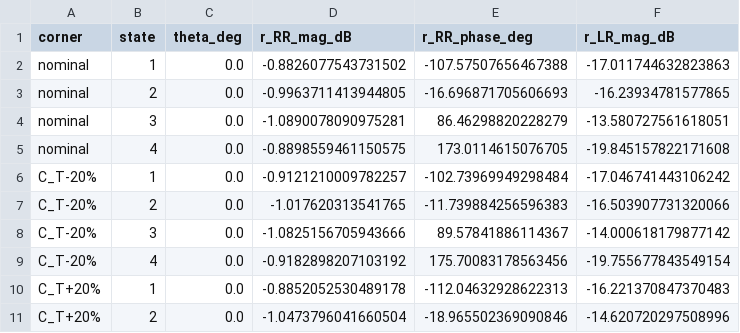
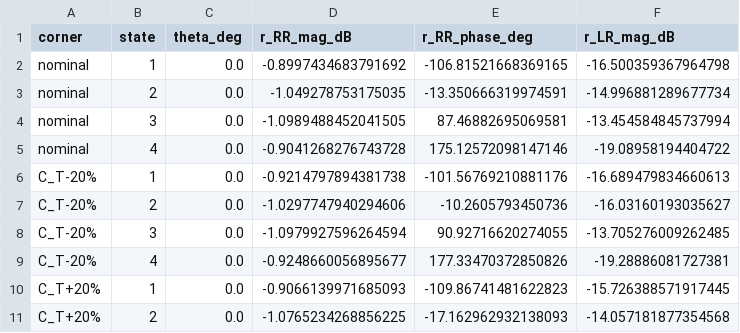
Before and after one commit to Bikash1208/lightweight_mom, a CSV file: hfss_exports/phase20_r3_cp_cell/mom_tolerance_10GHz.csv, drawn as a sheet; only a part is shown; the diff covers the shown part only.

```diff
--- a/hfss_exports/phase20_r3_cp_cell/mom_tolerance_10GHz.csv
+++ b/hfss_exports/phase20_r3_cp_cell/mom_tolerance_10GHz.csv
@@ -1,11 +1,11 @@
 corner,state,theta_deg,r_RR_mag_dB,r_RR_phase_deg,r_LR_mag_dB
-nominal,1,0.0,-0.8826077543731502,-107.57507656467388,-17.011744632823863
-nominal,2,0.0,-0.9963711413944805,-16.696871705606693,-16.23934781577865
-nominal,3,0.0,-1.0890078090975281,86.46298820228279,-13.580727561618051
-nominal,4,0.0,-0.8898559461150575,173.0114615076705,-19.845157822171608
-C_T-20%,1,0.0,-0.9121210009782257,-102.73969949298484,-17.046741443106242
-C_T-20%,2,0.0,-1.017620313541765,-11.739884256596383,-16.503907731320066
-C_T-20%,3,0.0,-1.0825156705943666,89.57841886114367,-14.000618179877142
-C_T-20%,4,0.0,-0.9182898207103192,175.70083178563456,-19.755677843549154
-C_T+20%,1,0.0,-0.8852052530489178,-112.04632928622313,-16.221370847370483
-C_T+20%,2,0.0,-1.0473796041660504,-18.965502369090846,-14.620720297508996
+nominal,1,0.0,-0.8997434683791692,-106.81521668369165,-16.500359367964798
+nominal,2,0.0,-1.049278753175035,-13.350666319974591,-14.996881289677734
+nominal,3,0.0,-1.0989488452041505,87.46882695069581,-13.454584845737994
+nominal,4,0.0,-0.9041268276743728,175.12572098147146,-19.08958194404722
+C_T-20%,1,0.0,-0.9214797894381738,-101.56769210881176,-16.689479834660613
+C_T-20%,2,0.0,-1.0297747940294606,-10.2605793450736,-16.03160193035627
+C_T-20%,3,0.0,-1.0979927596264594,90.92716620274055,-13.705276009262485
+C_T-20%,4,0.0,-0.9248660056895677,177.33470372850826,-19.28886081727381
+C_T+20%,1,0.0,-0.9066139971685093,-109.86741481622823,-15.726388571917445
+C_T+20%,2,0.0,-1.0765234268856225,-17.162962932138093,-14.057181877354568
```
Also changed, not shown: 66 edited cells elsewhere in this file, hfss_exports/phase20_r1_loaded_cell/mom_reference.csv, hfss_exports/phase20_r2_diode_cell/mom_reference.csv, 21 other files.
